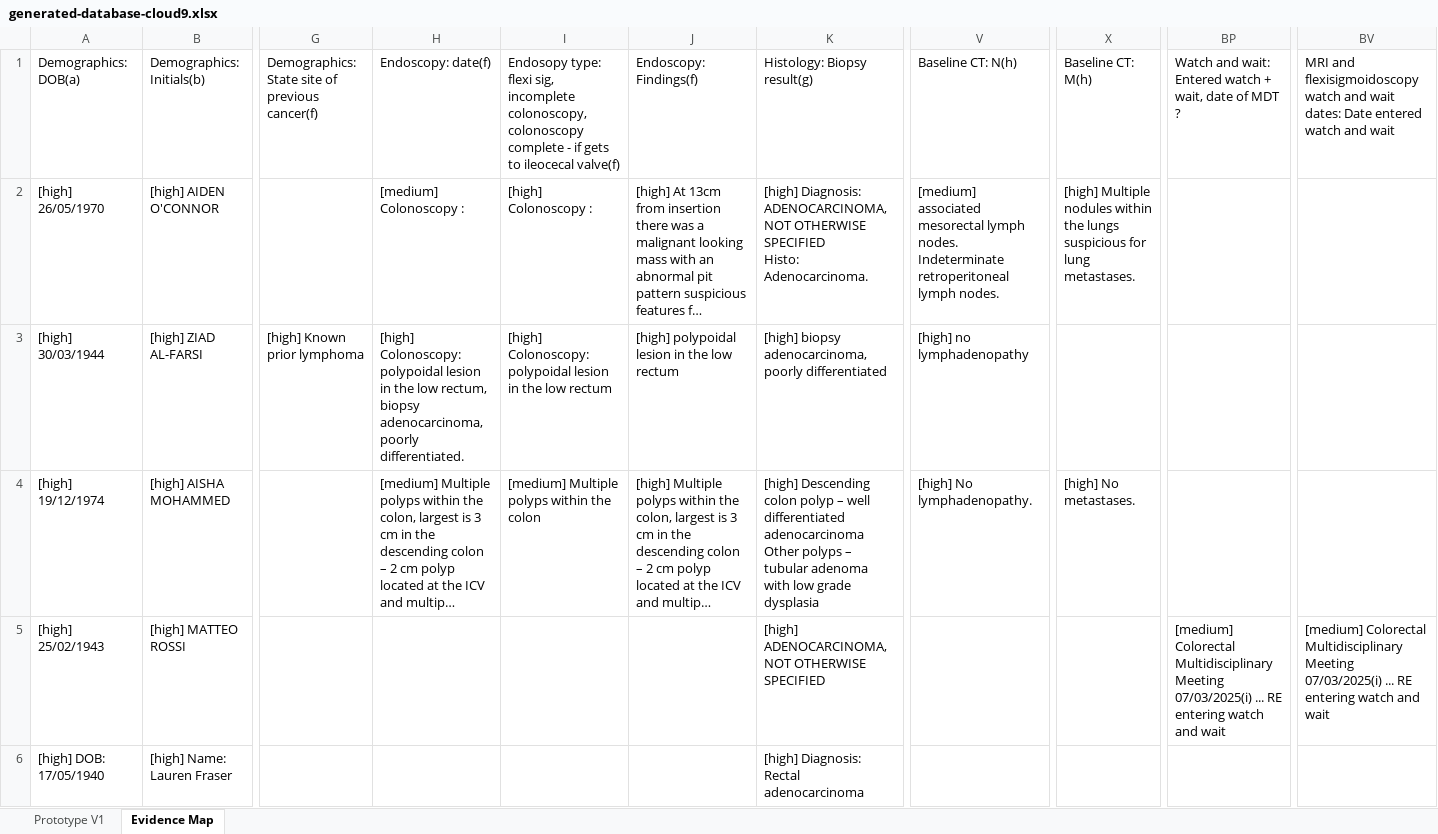
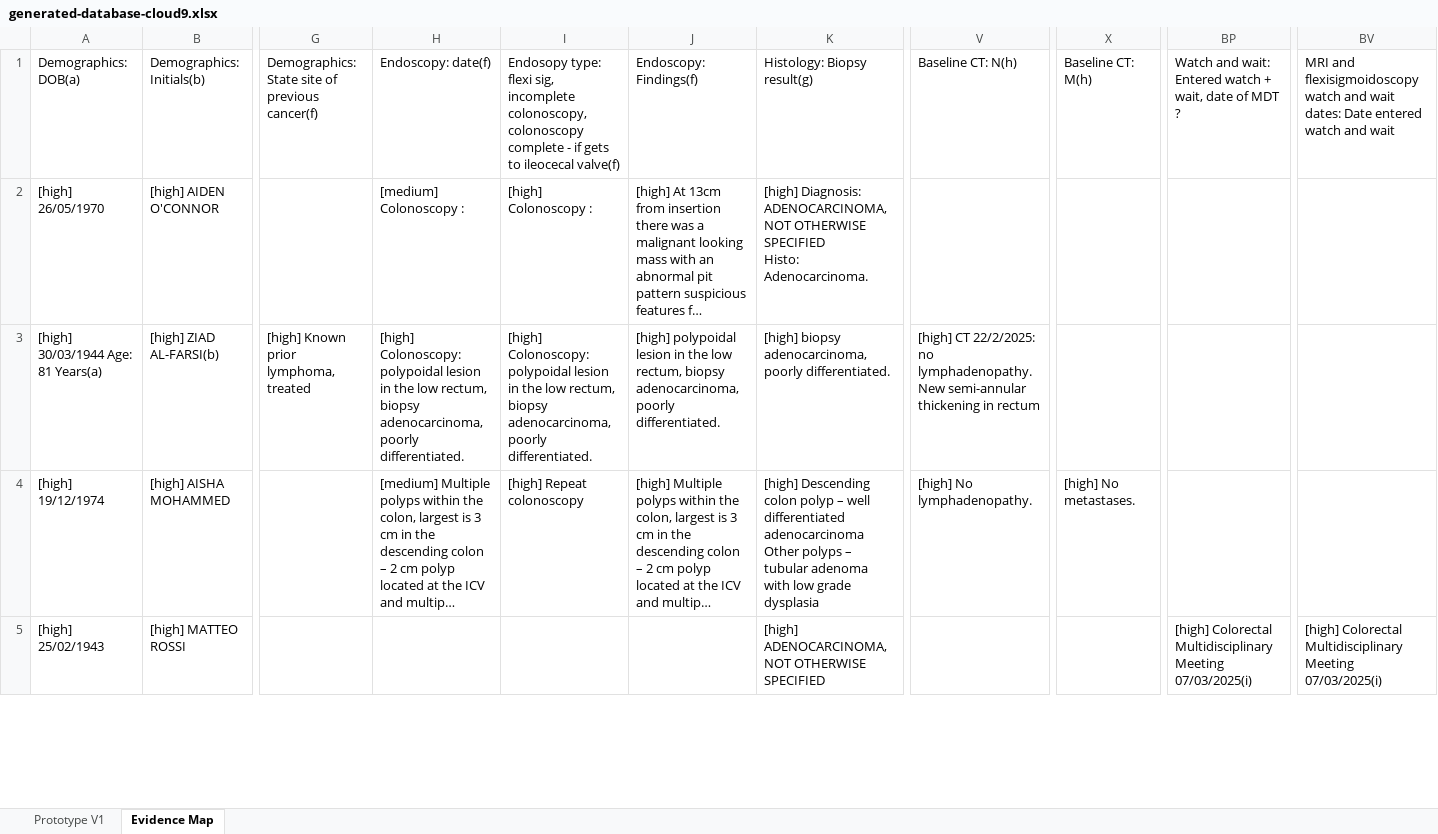
Before and after one commit to ParagE404/Clinical_AI_Hackathon_Team_Cloud9, an Excel workbook: output/generated-database-cloud9.xlsx, sheet Evidence Map, drawn as a sheet; only a part is shown, gaps mark what is left out; long unchanged cells end in …; values as stored, in another font and other column widths than the file's, no borders; removed rows and columns are numbered as before the commit, all else as after; rows hold the shown columns only; the diff covers the shown part only; the diff names each change by its address in the sheet, - before the commit and + after, or states it on an @@ line.

```diff
--- a/output/generated-database-cloud9.xlsx (sheet Evidence Map)
+++ b/output/generated-database-cloud9.xlsx (sheet Evidence Map)
-V2: [medium] associated mesorectal lymph nodes. Indeterminate retroperitoneal lymph nodes.
+V2: (empty)
-X2: [high] Multiple nodules within the lungs suspicious for lung metastases.
+X2: (empty)
-row 3: [high] 30/03/1944 | [high] ZIAD AL-FARSI | [high] Known prior lymphoma | [high] Colonoscopy: polypoidal lesion in the low rectum, biopsy adenocarcinoma, poorly differentiated. | [high] Colonoscopy: polypoidal lesion in the low rectum | [high] polypoidal lesion in the low rectum | [high] biopsy adenocarcinoma, poorly differentiated | [high] no lymphadenopathy
+row 3: [high] 30/03/1944 Age: 81 Years(a) | [high] ZIAD AL-FARSI(b) | [high] Known prior lymphoma, treated | [high] Colonoscopy: polypoidal lesion in the low rectum, biopsy adenocarcinoma, poorly differentiated. | [high] Colonoscopy: polypoidal lesion in the low rectum, biopsy adenocarcinoma, poorly differentiated. | [high] polypoidal lesion in the low rectum, biopsy adenocarcinoma, poorly differentiated. | [high] biopsy adenocarcinoma, poorly differentiated. | [high] CT 22/2/2025: no lymphadenopathy. New semi-annular thickening in rectum
-I4: [medium] Multiple polyps within the colon
+I4: [high] Repeat colonoscopy
-BP5: [medium] Colorectal Multidisciplinary Meeting 07/03/2025(i) ... RE entering watch and wait
+BP5: [high] Colorectal Multidisciplinary Meeting 07/03/2025(i)
-BV5: [medium] Colorectal Multidisciplinary Meeting 07/03/2025(i) ... RE entering watch and wait
+BV5: [high] Colorectal Multidisciplinary Meeting 07/03/2025(i)
-row 6: [high] DOB: 17/05/1940 | [high] Name: Lauren Fraser |  |  |  |  | [high] Diagnosis: Rectal adenocarcinoma
```
Also changed, not shown: 44 removed rows and 4 edited cells elsewhere in this sheet, sheet Prototype V1, 6 other files.
